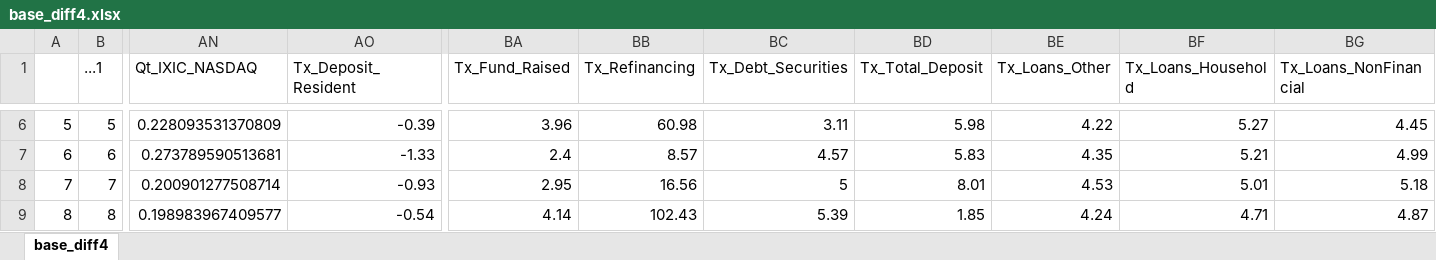
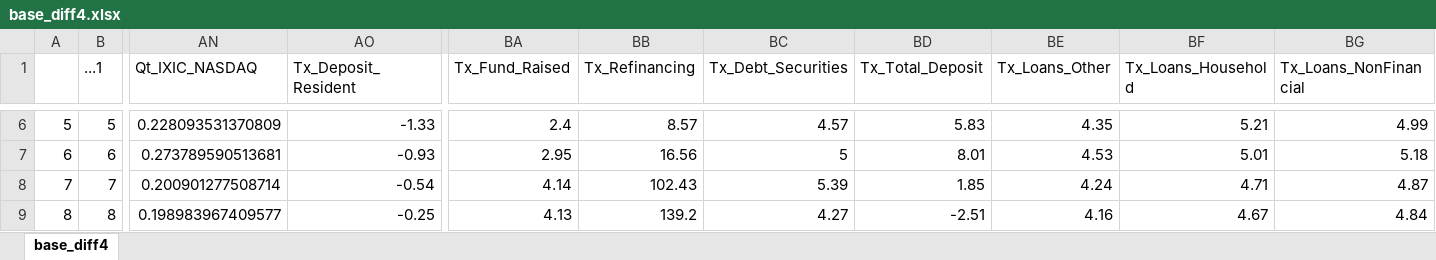
Before and after one commit to Kyllien/DRIM-Game, an Excel workbook: Gestion Data/base_diff4.xlsx, sheet base_diff4, drawn as a sheet; only a part is shown, gaps mark what is left out; values as stored, in another font and other column widths than the file's, no cell formats; the diff covers the shown part only; the diff names each change by its address in the sheet, - before the commit and + after, or states it on an @@ line.

Commit message:
Add files via upload
Bonne base diff

```diff
--- a/Gestion Data/base_diff4.xlsx (sheet base_diff4)
+++ b/Gestion Data/base_diff4.xlsx (sheet base_diff4)
-AO6 (Tx_Deposit_Resident): -0.39
+AO6 (Tx_Deposit_Resident): -1.33
-BA6 (Tx_Fund_Raised): 3.96
+BA6 (Tx_Fund_Raised): 2.4
-BB6 (Tx_Refinancing): 60.98
+BB6 (Tx_Refinancing): 8.57
-BC6 (Tx_Debt_Securities): 3.11
+BC6 (Tx_Debt_Securities): 4.57
-BD6 (Tx_Total_Deposit): 5.98
+BD6 (Tx_Total_Deposit): 5.83
-BE6 (Tx_Loans_Other): 4.22
+BE6 (Tx_Loans_Other): 4.35
-BF6 (Tx_Loans_Household): 5.27
+BF6 (Tx_Loans_Household): 5.21
-BG6 (Tx_Loans_NonFinancial): 4.45
+BG6 (Tx_Loans_NonFinancial): 4.99
-AO7 (Tx_Deposit_Resident): -1.33
+AO7 (Tx_Deposit_Resident): -0.93
-BA7 (Tx_Fund_Raised): 2.4
+BA7 (Tx_Fund_Raised): 2.95
-BB7 (Tx_Refinancing): 8.57
+BB7 (Tx_Refinancing): 16.56
-BC7 (Tx_Debt_Securities): 4.57
+BC7 (Tx_Debt_Securities): 5
-BD7 (Tx_Total_Deposit): 5.83
+BD7 (Tx_Total_Deposit): 8.01
-BE7 (Tx_Loans_Other): 4.35
+BE7 (Tx_Loans_Other): 4.53
-BF7 (Tx_Loans_Household): 5.21
+BF7 (Tx_Loans_Household): 5.01
-BG7 (Tx_Loans_NonFinancial): 4.99
+BG7 (Tx_Loans_NonFinancial): 5.18
-AO8 (Tx_Deposit_Resident): -0.93
+AO8 (Tx_Deposit_Resident): -0.54
-BA8 (Tx_Fund_Raised): 2.95
+BA8 (Tx_Fund_Raised): 4.14
-BB8 (Tx_Refinancing): 16.56
+BB8 (Tx_Refinancing): 102.43
-BC8 (Tx_Debt_Securities): 5
+BC8 (Tx_Debt_Securities): 5.39
-BD8 (Tx_Total_Deposit): 8.01
+BD8 (Tx_Total_Deposit): 1.85
-BE8 (Tx_Loans_Other): 4.53
+BE8 (Tx_Loans_Other): 4.24
-BF8 (Tx_Loans_Household): 5.01
+BF8 (Tx_Loans_Household): 4.71
-BG8 (Tx_Loans_NonFinancial): 5.18
+BG8 (Tx_Loans_NonFinancial): 4.87
-AO9 (Tx_Deposit_Resident): -0.54
+AO9 (Tx_Deposit_Resident): -0.25
-BA9 (Tx_Fund_Raised): 4.14
+BA9 (Tx_Fund_Raised): 4.13
-BB9 (Tx_Refinancing): 102.43
+BB9 (Tx_Refinancing): 139.2
-BC9 (Tx_Debt_Securities): 5.39
+BC9 (Tx_Debt_Securities): 4.27
-BD9 (Tx_Total_Deposit): 1.85
+BD9 (Tx_Total_Deposit): -2.51
-BE9 (Tx_Loans_Other): 4.24
+BE9 (Tx_Loans_Other): 4.16
-BF9 (Tx_Loans_Household): 4.71
+BF9 (Tx_Loans_Household): 4.67
-BG9 (Tx_Loans_NonFinancial): 4.87
+BG9 (Tx_Loans_NonFinancial): 4.84
```
Also changed, not shown: 918 edited cells elsewhere in this sheet, cell formats.
